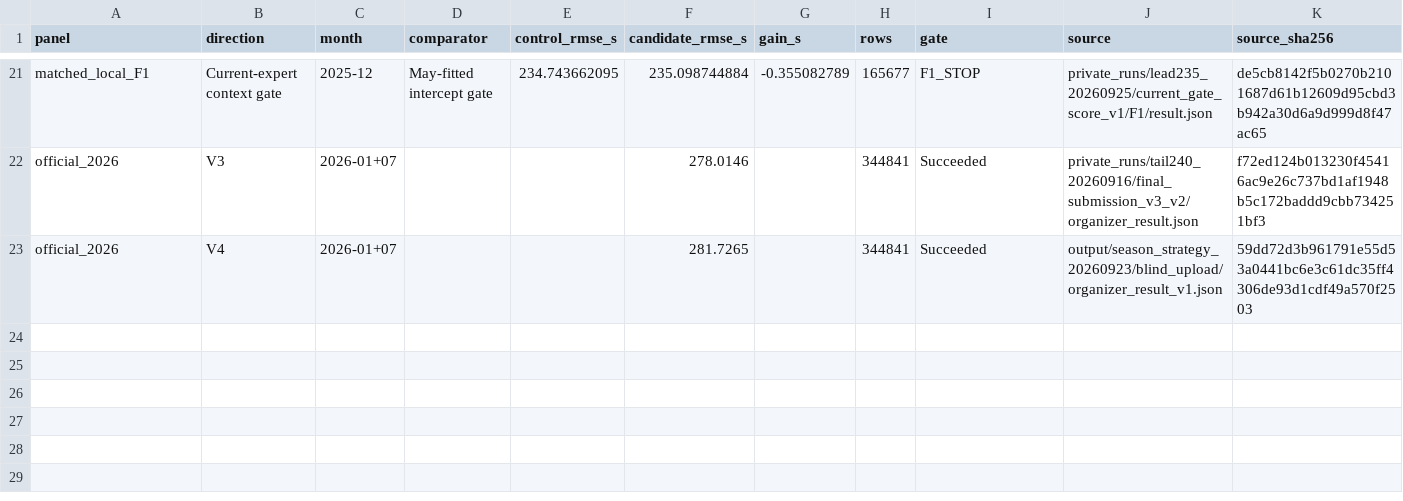
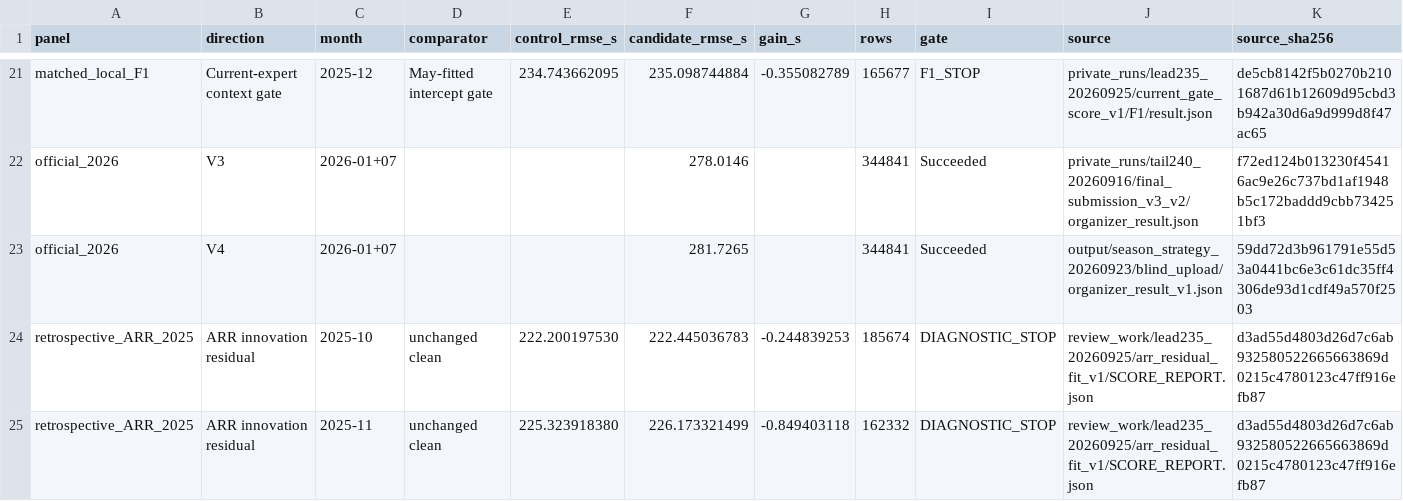
Before and after one commit to satam2/knowledgeable-helicopter, a CSV file: docs/campaign-evidence/aggregate_scores.csv, drawn as a sheet; only a part is shown, gaps mark what is left out; rows hold the shown columns only; the diff names each change by its address in the sheet, - before the commit and + after, or states it on an @@ line.

Commit message:
Document conditional lightning source and ARR diagnostic

```diff
--- a/docs/campaign-evidence/aggregate_scores.csv
+++ b/docs/campaign-evidence/aggregate_scores.csv
+row 24: retrospective_ARR_2025 | ARR innovation residual | 2025-10 | unchanged clean | 222.200197530 | 222.445036783 | -0.244839253 | 185674 | DIAGNOSTIC_STOP | review_work/lead235_20260925/arr_residual_fit_v1/SCORE_REPORT.json | d3ad55d4803d26d7c6ab932580522665663869d0215c4780123c47ff916efb87
+row 25: retrospective_ARR_2025 | ARR innovation residual | 2025-11 | unchanged clean | 225.323918380 | 226.173321499 | -0.849403118 | 162332 | DIAGNOSTIC_STOP | review_work/lead235_20260925/arr_residual_fit_v1/SCORE_REPORT.json | d3ad55d4803d26d7c6ab932580522665663869d0215c4780123c47ff916efb87
```
Also changed, not shown: 5 other files.
